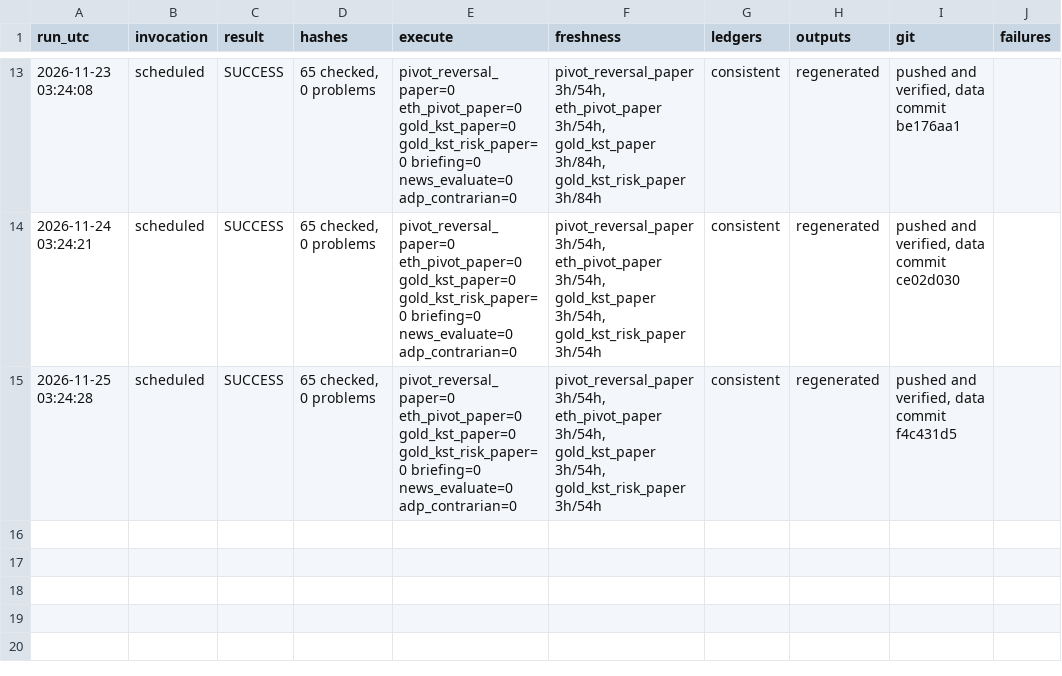
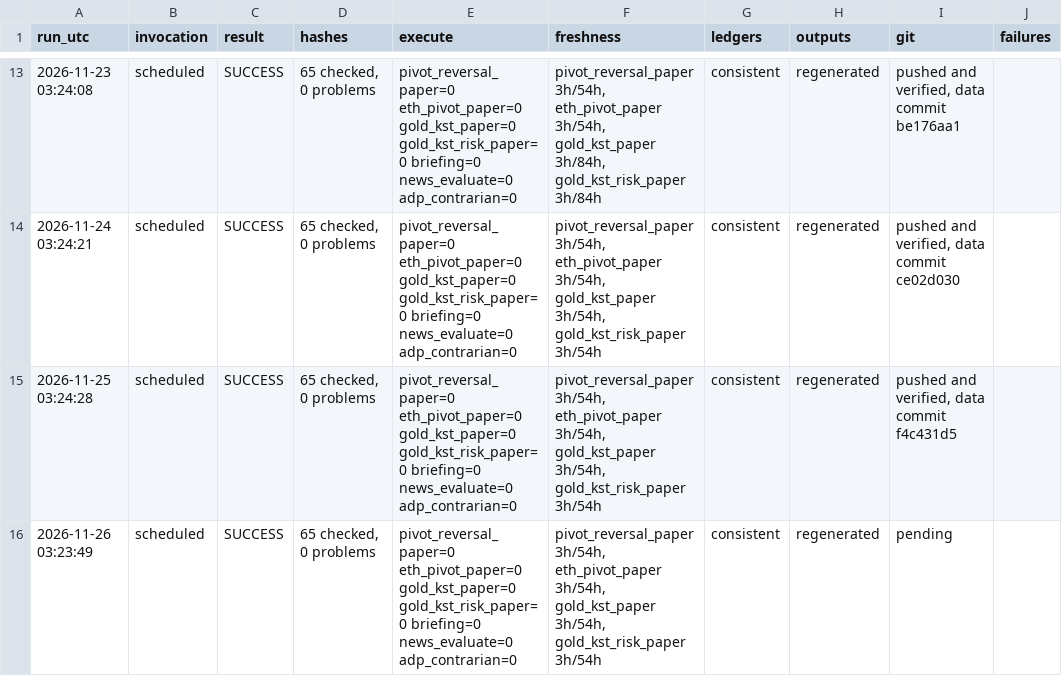
Before and after one commit to alkaabiz-crypto/Octabot, a CSV file: research/ops/run_log.csv, drawn as a sheet; only a part is shown, gaps mark what is left out; the diff names each change by its address in the sheet, - before the commit and + after, or states it on an @@ line.

```diff
--- a/research/ops/run_log.csv
+++ b/research/ops/run_log.csv
+row 16: 2026-11-26 03:23:49 | scheduled | SUCCESS | 65 checked, 0 problems | pivot_reversal_paper=0 eth_pivot_paper=0 gold_kst_paper=0 gold_kst_risk_paper=0 briefing=0 news_evaluate=0 adp_contrarian=0 | pivot_reversal_paper 3h/54h, eth_pivot_paper 3h/54h, gold_kst_paper 3h/54h, gold_kst_risk_paper 3h/54h | consistent | regenerated | pending
```
Also changed, not shown: research/news_surprise/data/consensus_log.csv, 10 other files.
